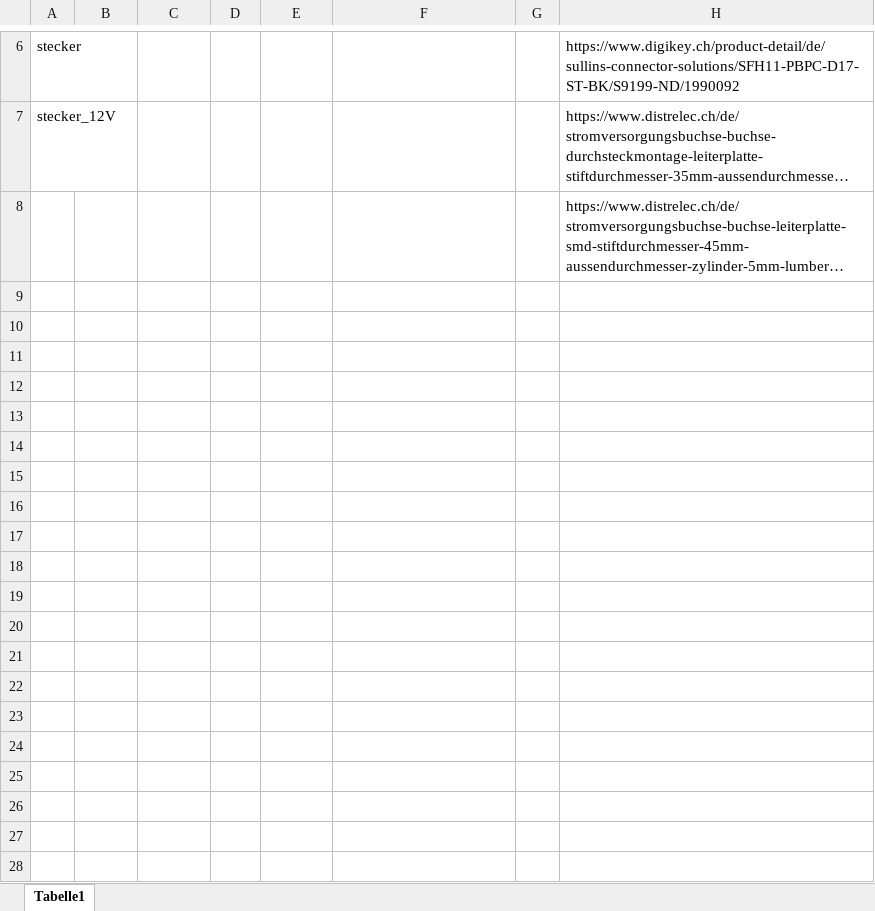
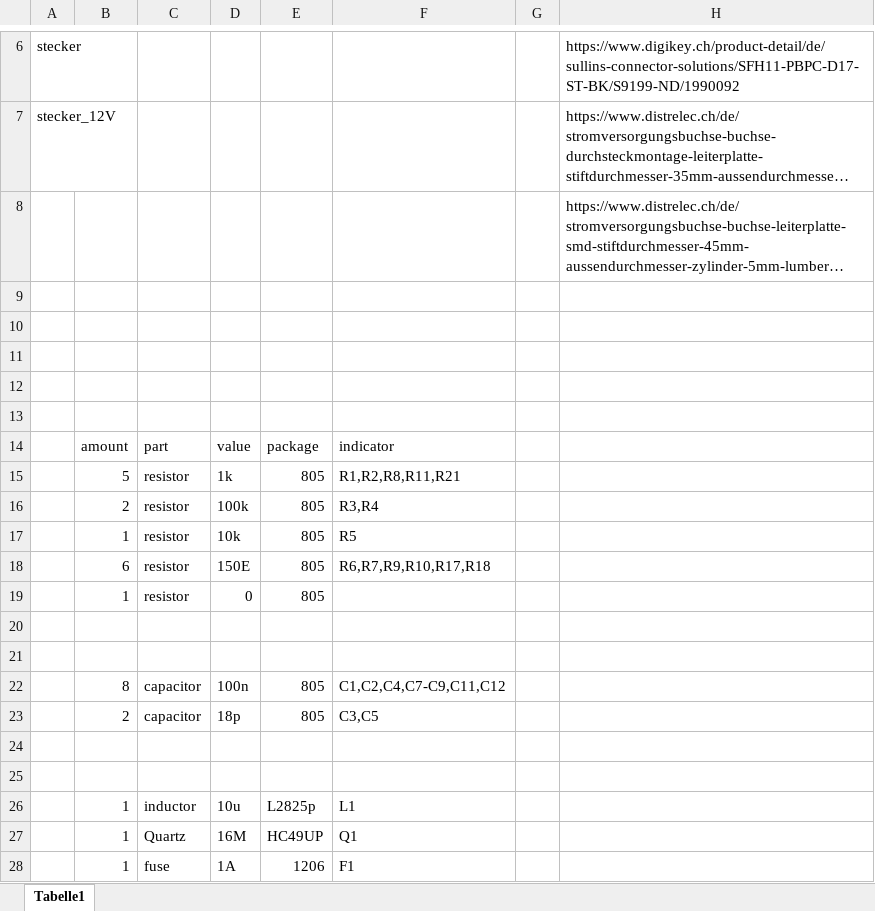
Before and after one commit to TendaiRondof/O.K.E, an Excel workbook: Print/Microsoft Excel-Arbeitsblatt (neu).xlsx, sheet Tabelle1, drawn as a sheet; only a part is shown, gaps mark what is left out; long unchanged cells end in …; values as stored, in another font and other column widths than the file's, no borders; the diff covers the shown part only; the diff names each change by its address in the sheet, - before the commit and + after, or states it on an @@ line.

```diff
--- a/Print/Microsoft Excel-Arbeitsblatt (neu).xlsx (sheet Tabelle1)
+++ b/Print/Microsoft Excel-Arbeitsblatt (neu).xlsx (sheet Tabelle1)
+row 9: (empty)
+row 10: (empty)
+row 11: (empty)
+row 12: (empty)
+row 13: (empty)
+row 14:  | amount | part | value | package | indicator
+row 15:  | 5 | resistor | 1k | 805 | R1,R2,R8,R11,R21
+row 16:  | 2 | resistor | 100k | 805 | R3,R4
+row 17:  | 1 | resistor | 10k | 805 | R5
+row 18:  | 6 | resistor | 150E | 805 | R6,R7,R9,R10,R17,R18
+row 19:  | 1 | resistor | 0 | 805
+row 20: (empty)
+row 21: (empty)
+row 22:  | 8 | capacitor | 100n | 805 | C1,C2,C4,C7-C9,C11,C12
+row 23:  | 2 | capacitor | 18p | 805 | C3,C5
+row 24: (empty)
+row 25: (empty)
+row 26:  | 1 | inductor | 10u | L2825p | L1
+row 27:  | 1 | Quartz | 16M | HC49UP | Q1
+row 28:  | 1 | fuse | 1A | 1206 | F1
```
Also changed, not shown: 28 added rows elsewhere in this sheet, 5 other files.
